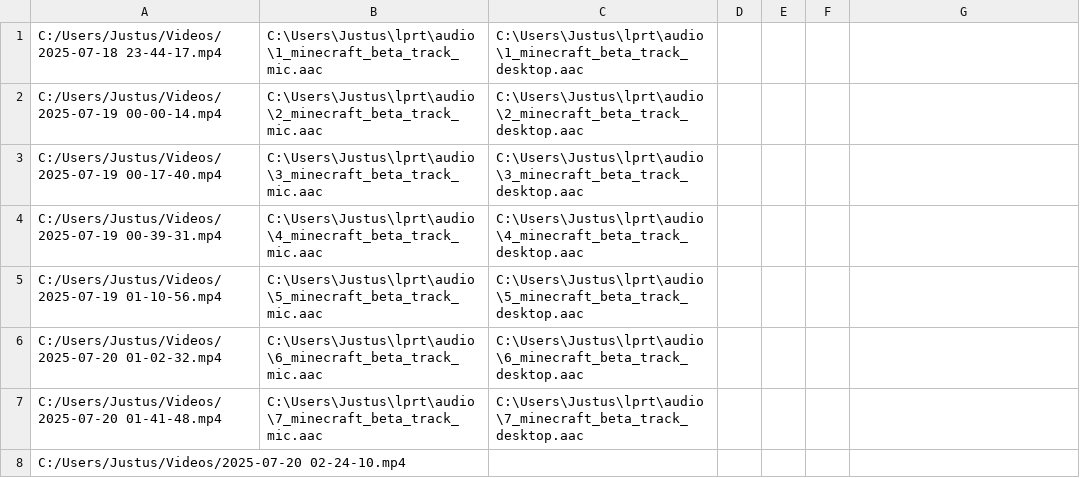
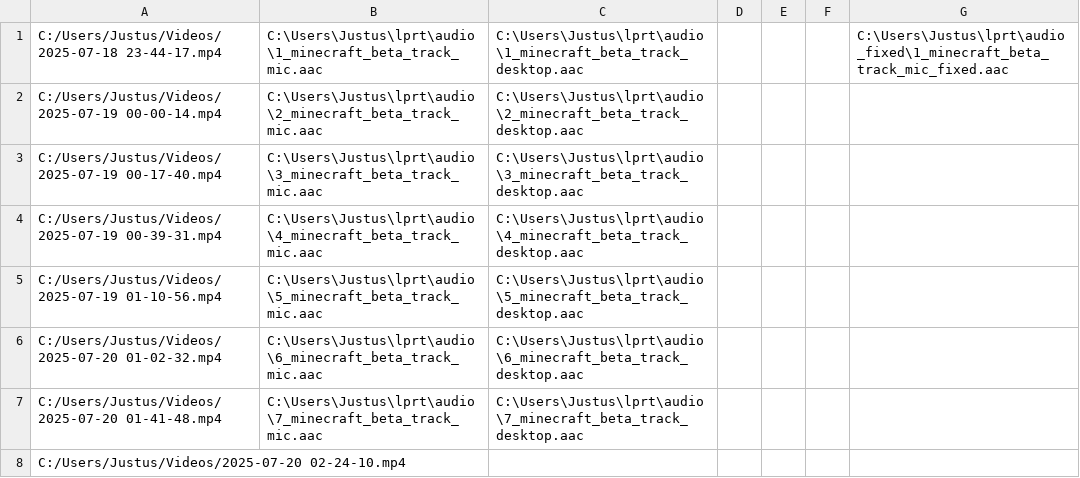
Before and after one commit to justusdecker/Lets-play-recording-tool, a CSV file: eps_minecraft_beta.csv, drawn as a sheet.

```diff
--- a/eps_minecraft_beta.csv
+++ b/eps_minecraft_beta.csv
@@ -1,2 +1,2 @@
-C:/Users/Justus/Videos/2025-07-18 23-44-17.mp4|C:\Users\Justus\lprt\audio\1_minecraft_beta_track_mic.aac|C:\Users\Justus\lprt\audio\1_minecraft_beta_track_desktop.aac|||||||||||
+C:/Users/Justus/Videos/2025-07-18 23-44-17.mp4|C:\Users\Justus\lprt\audio\1_minecraft_beta_track_mic.aac|C:\Users\Justus\lprt\audio\1_minecraft_beta_track_desktop.aac||||C:\Users\Justus\lprt\audio_fixed\1_minecraft_beta_track_mic_fixed.aac|||||||
 C:/Users/Justus/Videos/2025-07-19 00-00-14.mp4|C:\Users\Justus\lprt\audio\2_minecraft_beta_track_mic.aac|C:\Users\Justus\lprt\audio\2_minecraft_beta_track_desktop.aac|||||||||||
```
Also changed, not shown: 2 other files.
